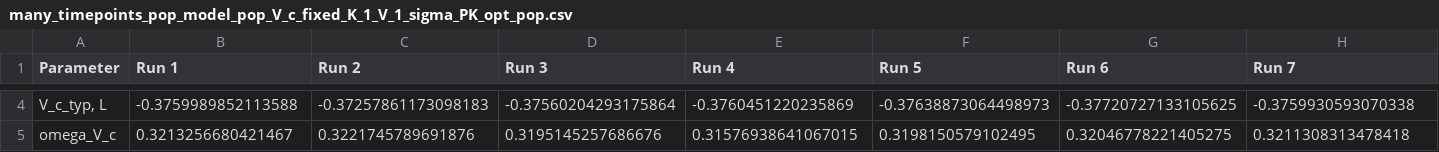
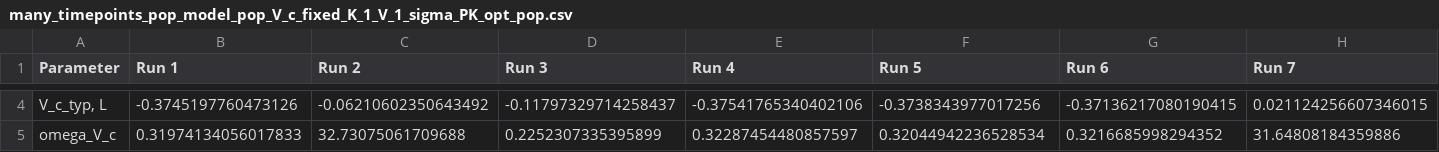
Before and after one commit to Rebecca-Rumney/Myleotoxicity-PKPD, a CSV file: Data_and_parameters/PD_sim/many_timepoints_pop_model_pop_V_c_fixed_K_1_V_1_sigma_PK_opt_pop.csv, drawn as a sheet; only a part is shown, gaps mark what is left out; the diff covers the shown part only; the diff names each change by its address in the sheet, - before the commit and + after, or states it on an @@ line.

```diff
--- a/Data_and_parameters/PD_sim/many_timepoints_pop_model_pop_V_c_fixed_K_1_V_1_sigma_PK_opt_pop.csv
+++ b/Data_and_parameters/PD_sim/many_timepoints_pop_model_pop_V_c_fixed_K_1_V_1_sigma_PK_opt_pop.csv
-B4 (Run 1): -0.3759989852113588
+B4 (Run 1): -0.3745197760473126
-C4 (Run 2): -0.37257861173098183
+C4 (Run 2): -0.06210602350643492
-D4 (Run 3): -0.37560204293175864
+D4 (Run 3): -0.11797329714258437
-E4 (Run 4): -0.3760451220235869
+E4 (Run 4): -0.37541765340402106
-F4 (Run 5): -0.37638873064498973
+F4 (Run 5): -0.3738343977017256
-G4 (Run 6): -0.37720727133105625
+G4 (Run 6): -0.37136217080190415
-H4 (Run 7): -0.3759930593070338
+H4 (Run 7): 0.021124256607346015
-B5 (Run 1): 0.3213256680421467
+B5 (Run 1): 0.31974134056017833
-C5 (Run 2): 0.3221745789691876
+C5 (Run 2): 32.73075061709688
-D5 (Run 3): 0.3195145257686676
+D5 (Run 3): 0.2252307335395899
-E5 (Run 4): 0.31576938641067015
+E5 (Run 4): 0.32287454480857597
-F5 (Run 5): 0.3198150579102495
+F5 (Run 5): 0.32044942236528534
-G5 (Run 6): 0.32046778221405275
+G5 (Run 6): 0.3216685998294352
-H5 (Run 7): 0.3211308313478418
+H5 (Run 7): 31.64808184359886
```
Also changed, not shown: 84 edited cells elsewhere in this file, 5 other files.
